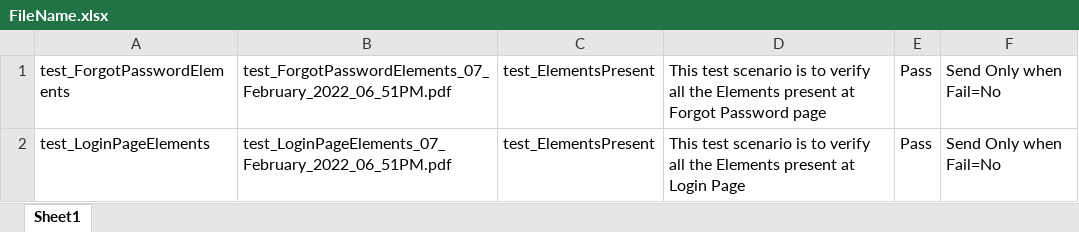
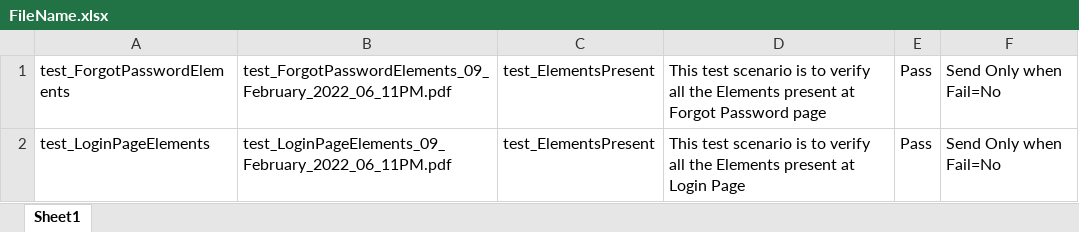
Before and after one commit to Neeraj5690/AVER, an Excel workbook: AverTest/test_LoginPage/PDFFileNameData/FileName.xlsx, sheet Sheet1, drawn as a sheet; values as stored, in another font and other column widths than the file's, no borders; the diff names each change by its address in the sheet, - before the commit and + after, or states it on an @@ line.

```diff
--- a/AverTest/test_LoginPage/PDFFileNameData/FileName.xlsx (sheet Sheet1)
+++ b/AverTest/test_LoginPage/PDFFileNameData/FileName.xlsx (sheet Sheet1)
-B1: test_ForgotPasswordElements_07_February_2022_06_51PM.pdf
+B1: test_ForgotPasswordElements_09_February_2022_06_11PM.pdf
-B2: test_LoginPageElements_07_February_2022_06_51PM.pdf
+B2: test_LoginPageElements_09_February_2022_06_11PM.pdf
```
Also changed, not shown: AverTest/test_CommunicationLog/Executiondir/Execution.xlsx, AverTest/test_CommunicationLog/PDFFileNameData/FileName.xlsx, 5 other files.
